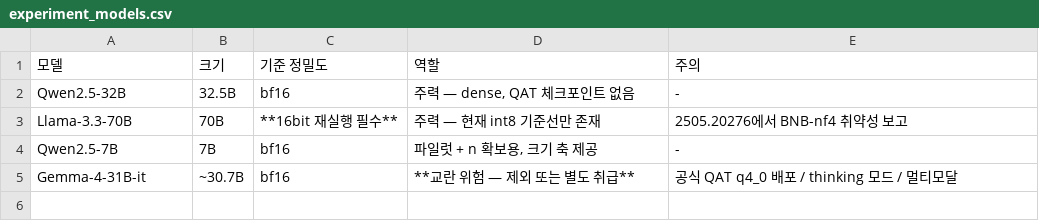
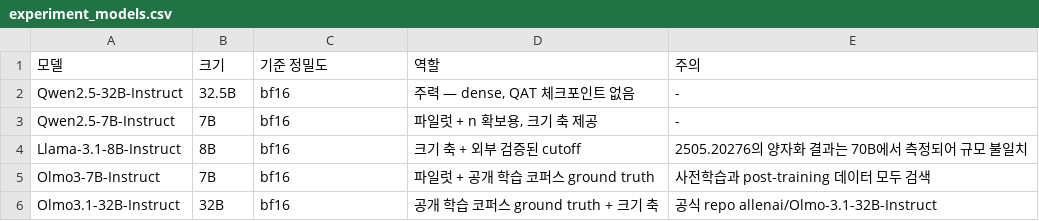
Before and after one commit to yeonjunky/quant-contamination-detection, a CSV file: reference/experiment_models.csv, drawn as a sheet.

Commit message:
Synchronize experiment documentation

```diff
--- a/reference/experiment_models.csv
+++ b/reference/experiment_models.csv
@@ -1,5 +1,6 @@
 모델,크기,기준 정밀도,역할,주의
-Qwen2.5-32B,32.5B,bf16,"주력 — dense, QAT 체크포인트 없음",-
-Llama-3.3-70B,70B,**16bit 재실행 필수**,주력 — 현재 int8 기준선만 존재,2505.20276에서 BNB-nf4 취약성 보고
-Qwen2.5-7B,7B,bf16,"파일럿 + n 확보용, 크기 축 제공",-
-Gemma-4-31B-it,~30.7B,bf16,**교란 위험 — 제외 또는 별도 취급**,공식 QAT q4_0 배포 / thinking 모드 / 멀티모달
+Qwen2.5-32B-Instruct,32.5B,bf16,"주력 — dense, QAT 체크포인트 없음",-
+Qwen2.5-7B-Instruct,7B,bf16,"파일럿 + n 확보용, 크기 축 제공",-
+Llama-3.1-8B-Instruct,8B,bf16,"크기 축 + 외부 검증된 cutoff",2505.20276의 양자화 결과는 70B에서 측정되어 규모 불일치
+Olmo3-7B-Instruct,7B,bf16,"파일럿 + 공개 학습 코퍼스 ground truth",사전학습과 post-training 데이터 모두 검색
+Olmo3.1-32B-Instruct,32B,bf16,"공개 학습 코퍼스 ground truth + 크기 축",공식 repo allenai/Olmo-3.1-32B-Instruct
```
Also changed, not shown: reference/experiment_design.csv, 10 other files.
